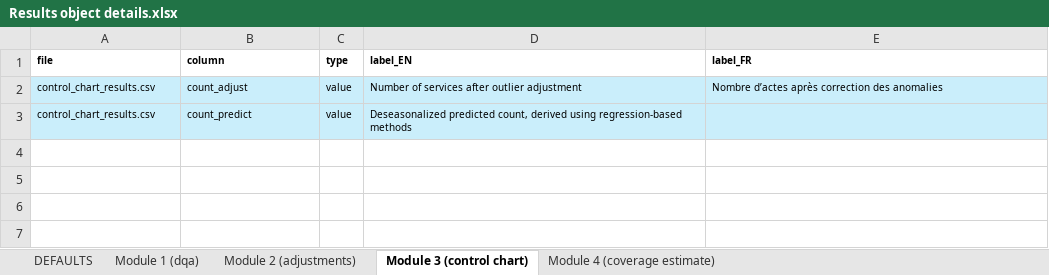
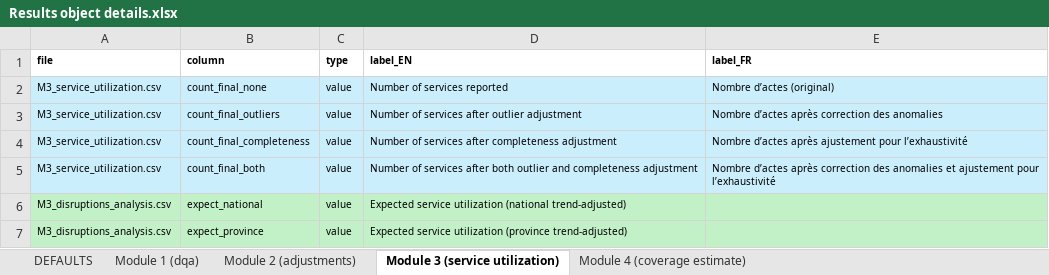
Before and after one commit to clairecda/FASTR_R_codes, an Excel workbook: Results object details.xlsx, sheet Module 3 (service utilization), drawn as a sheet; values as stored, in another font and other column widths than the file's, no borders; removed rows and columns are numbered as before the commit, all else as after; the diff names each change by its address in the sheet, - before the commit and + after, or states it on an @@ line.

Commit message:
updated module 1, 2, 3

```diff
--- a/Results object details.xlsx (sheet Module 3 (service utilization))
+++ b/Results object details.xlsx (sheet Module 3 (service utilization))
-sheet tab: Module 3 (control chart)
+sheet tab: Module 3 (service utilization)
+row 2: M3_service_utilization.csv | count_final_none | value | Number of services reported | Nombre d’actes (original)
-A3 (file): control_chart_results.csv
+A3 (file): M3_service_utilization.csv
-B3 (column): count_adjust
+B3 (column): count_final_outliers
-row 3: control_chart_results.csv | count_predict | value | Deseasonalized predicted count, derived using regression-based methods
+row 4: M3_service_utilization.csv | count_final_completeness | value | Number of services after completeness adjustment | Nombre d’actes après ajustement pour l’exhaustivité
+row 5: M3_service_utilization.csv | count_final_both | value | Number of services after both outlier and completeness adjustment | Nombre d’actes après correction des anomalies et ajustement pour l’exhaustivité
+row 6: M3_disruptions_analysis.csv | expect_national | value | Expected service utilization (national trend-adjusted)
+row 7: M3_disruptions_analysis.csv | expect_province | value | Expected service utilization (province trend-adjusted)
```
